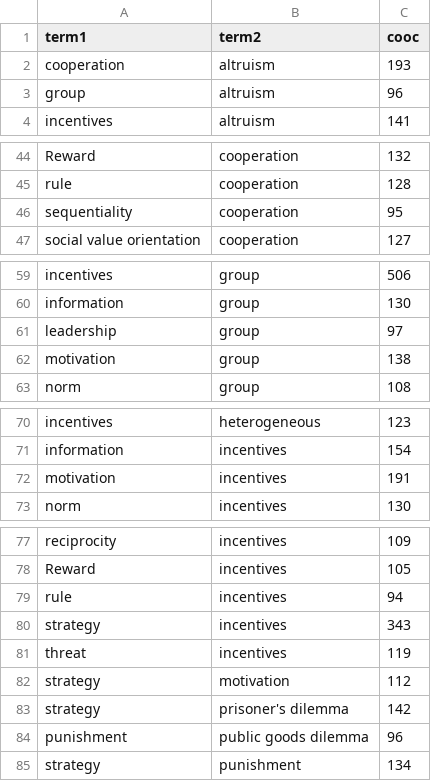
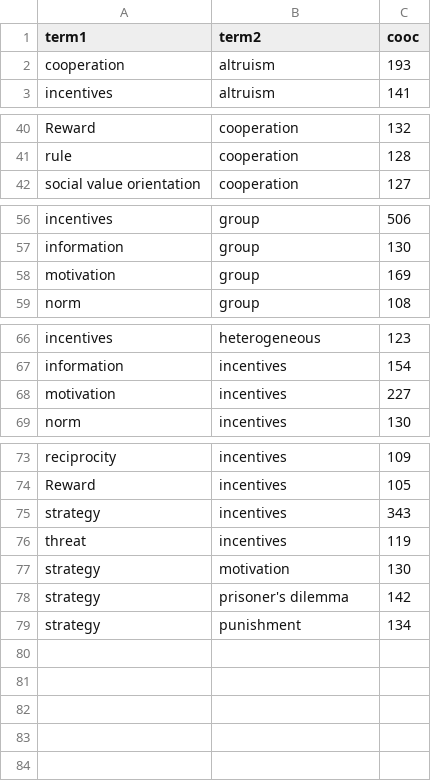
Before and after one commit to rasoulnorouzi/tmsr_coda, a CSV file: coocurrences.csv, drawn as a sheet; only a part is shown, gaps mark what is left out; the diff covers the shown part only.

```diff
--- a/coocurrences.csv
+++ b/coocurrences.csv
@@ -2,3 +2,2 @@
 "cooperation","altruism",193
-"group","altruism",96
 "incentives","altruism",141
@@ -45,3 +41,2 @@
 "rule","cooperation",128
-"sequentiality","cooperation",95
 "social value orientation","cooperation",127
@@ -60,4 +57,3 @@
 "information","group",130
-"leadership","group",97
-"motivation","group",138
+"motivation","group",169
 "norm","group",108
@@ -71,3 +67,3 @@
 "information","incentives",154
-"motivation","incentives",191
+"motivation","incentives",227
 "norm","incentives",130
@@ -78,8 +74,6 @@
 "Reward","incentives",105
-"rule","incentives",94
 "strategy","incentives",343
 "threat","incentives",119
-"strategy","motivation",112
+"strategy","motivation",130
 "strategy","prisoner's dilemma",142
-"punishment","public goods dilemma",96
 "strategy","punishment",134
```
Also changed, not shown: 4 added rows, 5 removed rows and 1 edited cell elsewhere in this file, cluster_freq.csv, node_centrality.csv, 19 other files.
